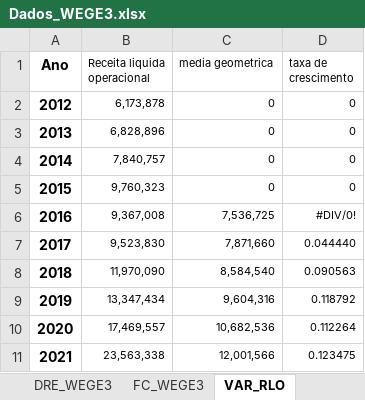
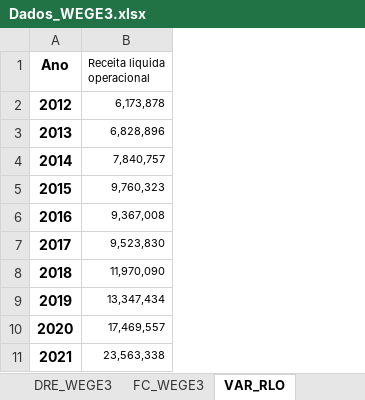
Before and after one commit to gabrielperussi/Dados_WEGE3, an Excel workbook: Dados_WEGE3.xlsx, sheet VAR_RLO, drawn as a sheet; values as stored, in another font and other column widths than the file's, no borders; the diff names each change by its address in the sheet, - before the commit and + after, or states it on an @@ line.

```diff
--- a/Dados_WEGE3.xlsx (sheet VAR_RLO)
+++ b/Dados_WEGE3.xlsx (sheet VAR_RLO)
-column C (media geometrica), rows 2-11: 0 | 0 | 0 | 0 | 7,536,725 | 7,871,660 | 8,584,540 | 9,604,316 | 10,682,536 | 12,001,566
-column D (taxa de crescimento), rows 2-11: 0 | 0 | 0 | 0 | #DIV/0! | 0.044440 | 0.090563 | 0.118792 | 0.112264 | 0.123475
```
Also changed, not shown: sheet Dado_Macro, other sheet tabs.
